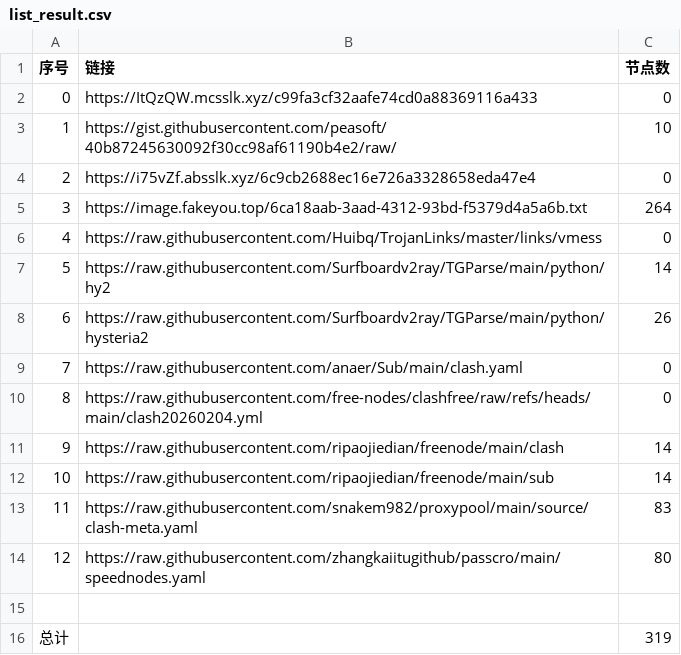
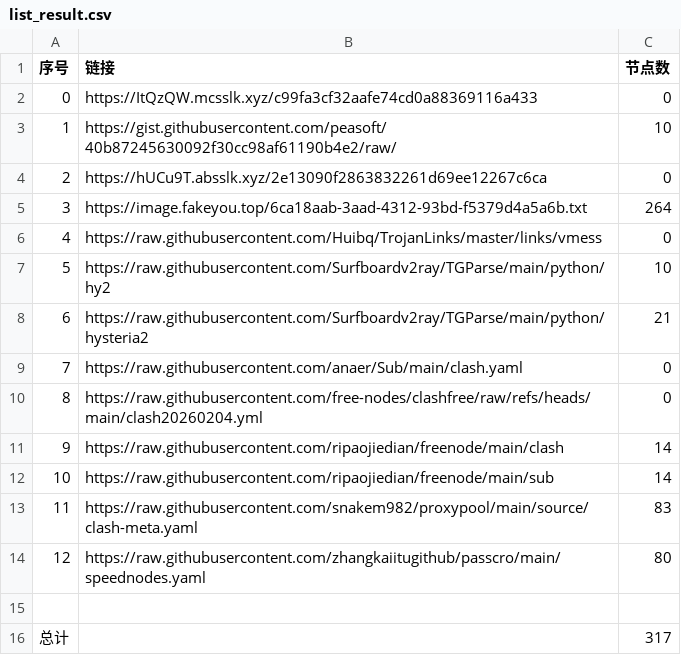
Before and after one commit to ResonanceForge/NoMoreWalls, a CSV file: list_result.csv, drawn as a sheet.

```diff
--- a/list_result.csv
+++ b/list_result.csv
@@ -3,7 +3,7 @@
 1,https://gist.githubusercontent.com/peasoft/40b87245630092f30cc98af61190b4e2/raw/,10
-2,https://i75vZf.absslk.xyz/6c9cb2688ec16e726a3328658eda47e4,0
+2,https://hUCu9T.absslk.xyz/2e13090f2863832261d69ee12267c6ca,0
 3,https://image.fakeyou.top/6ca18aab-3aad-4312-93bd-f5379d4a5a6b.txt,264
 4,https://raw.githubusercontent.com/Huibq/TrojanLinks/master/links/vmess,0
-5,https://raw.githubusercontent.com/Surfboardv2ray/TGParse/main/python/hy2,14
-6,https://raw.githubusercontent.com/Surfboardv2ray/TGParse/main/python/hysteria2,26
+5,https://raw.githubusercontent.com/Surfboardv2ray/TGParse/main/python/hy2,10
+6,https://raw.githubusercontent.com/Surfboardv2ray/TGParse/main/python/hysteria2,21
 7,https://raw.githubusercontent.com/anaer/Sub/main/clash.yaml,0
@@ -15,2 +15,2 @@
 
-总计,,319
+总计,,317
```
Also changed, not shown: 11 other files.
